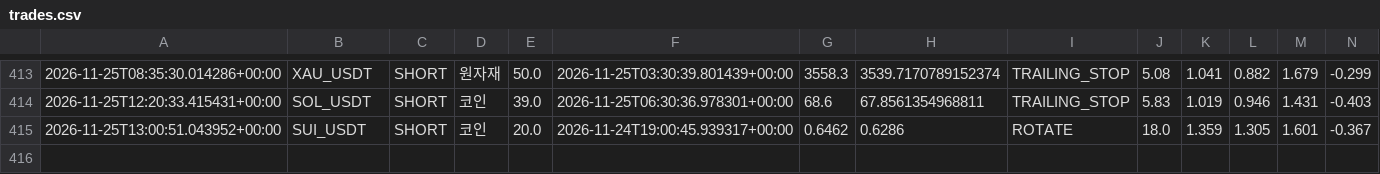
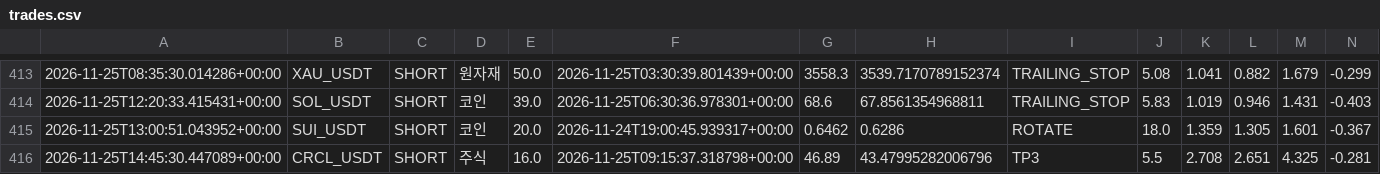
Before and after one commit to wjdtks255-lgtm/Gateio_signal, a CSV file: trades.csv, drawn as a sheet; only a part is shown, gaps mark what is left out; rows hold the shown columns only; the diff names each change by its address in the sheet, - before the commit and + after, or states it on an @@ line.

```diff
--- a/trades.csv
+++ b/trades.csv
+row 416: 2026-11-25T14:45:30.447089+00:00 | CRCL_USDT | SHORT | 주식 | 16.0 | 2026-11-25T09:15:37.318798+00:00 | 46.89 | 43.47995282006796 | TP3 | 5.5 | 2.708 | 2.651 | 4.325 | -0.281
```
Also changed, not shown: ai_trades.csv, trades_audit.csv, 1 other file.
